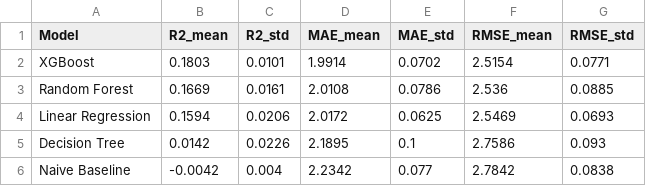
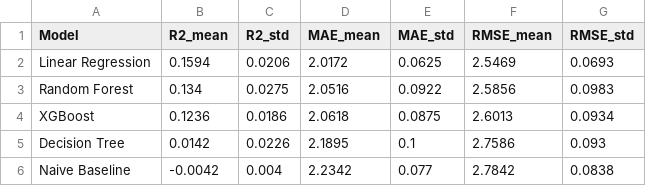
Before and after one commit to Meghana2305pg/Smart_dairyvisionAI, a CSV file: outputs/paper_table_model_comparison.csv, drawn as a sheet; removed rows and columns are numbered as before the commit, all else as after; the diff names each change by its address in the sheet, - before the commit and + after, or states it on an @@ line.

```diff
--- a/outputs/paper_table_model_comparison.csv
+++ b/outputs/paper_table_model_comparison.csv
-row 2: XGBoost | 0.1803 | 0.0101 | 1.9914 | 0.0702 | 2.5154 | 0.0771
-row 3: Random Forest | 0.1669 | 0.0161 | 2.0108 | 0.0786 | 2.536 | 0.0885
+row 3: Random Forest | 0.134 | 0.0275 | 2.0516 | 0.0922 | 2.5856 | 0.0983
+row 4: XGBoost | 0.1236 | 0.0186 | 2.0618 | 0.0875 | 2.6013 | 0.0934
```
Also changed, not shown: outputs/cv_results.csv, outputs/feature_importance.csv, 31 other files.
